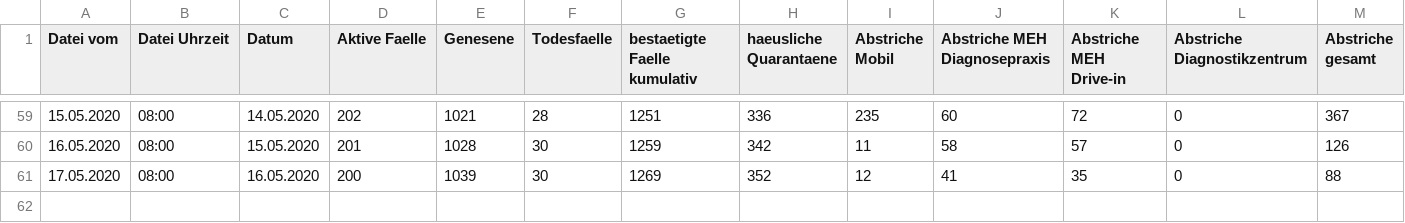
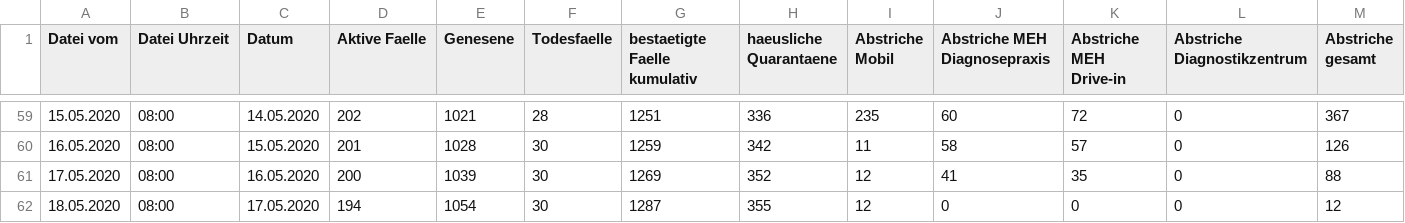
Before and after one commit to opendataddorf/od-resources, a CSV file: COVID_Duesseldorf.csv, drawn as a sheet; only a part is shown, gaps mark what is left out.

Commit message:
Stand 18.05.2020, 08:00

```diff
--- a/COVID_Duesseldorf.csv
+++ b/COVID_Duesseldorf.csv
@@ -61 +61,2 @@ Datei vom,Datei Uhrzeit,Datum,Aktive Faelle,Genesene,Todesfaelle,bestaetigte Fae
 17.05.2020,08:00,16.05.2020,200,1039,30,1269,352,12,41,35,0,88
+18.05.2020,08:00,17.05.2020,194,1054,30,1287,355,12,0,0,0,12
```
